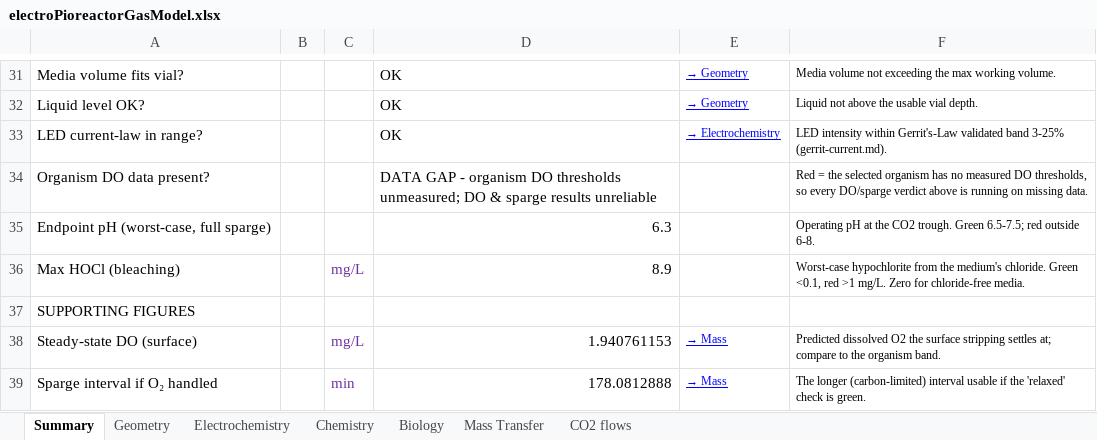
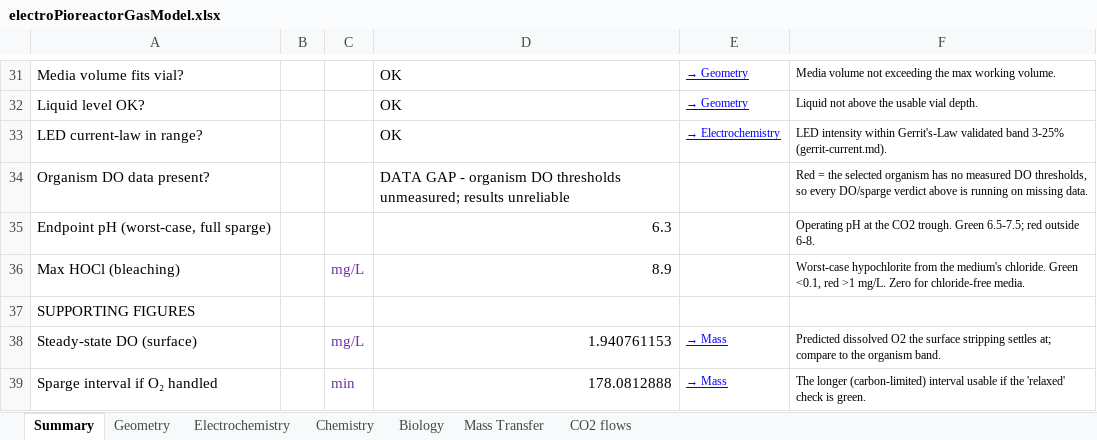
Before and after one commit to amy-bo/electroPioreactor, an Excel workbook: Media/electroPioreactorGasModel.xlsx, sheet Summary, drawn as a sheet; only a part is shown, gaps mark what is left out; values as stored, in another font and other column widths than the file's, no borders; conditional formats not drawn; the diff names each change by its address in the sheet, - before the commit and + after, or states it on an @@ line.

```diff
--- a/Media/electroPioreactorGasModel.xlsx (sheet Summary)
+++ b/Media/electroPioreactorGasModel.xlsx (sheet Summary)
-D34: …thresholds unmeasured; DO & sparge results unreliable
+D34: …thresholds unmeasured; results unreliable
```
Also changed, not shown: sheet Chemistry.
